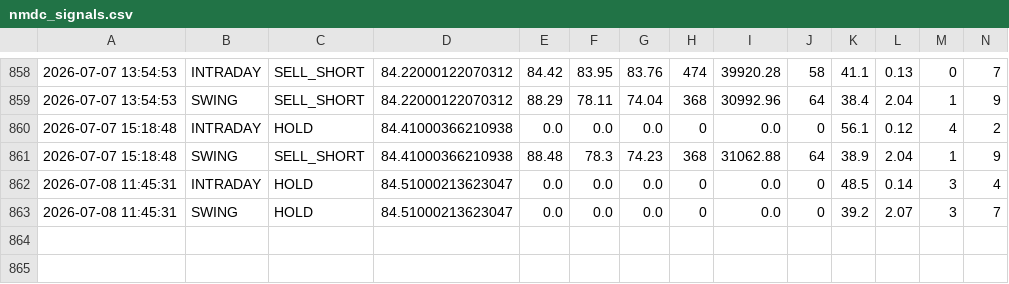
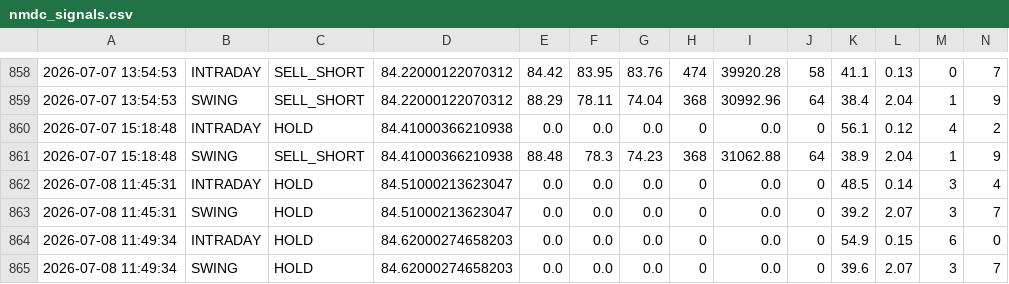
Before and after one commit to tester2021test/nmdc_stock, a CSV file: results/nmdc_signals.csv, drawn as a sheet; only a part is shown, gaps mark what is left out; rows hold the shown columns only; the diff names each change by its address in the sheet, - before the commit and + after, or states it on an @@ line.

```diff
--- a/results/nmdc_signals.csv
+++ b/results/nmdc_signals.csv
+row 864: 2026-07-08 11:49:34 | INTRADAY | HOLD | 84.62000274658203 | 0.0 | 0.0 | 0.0 | 0 | 0.0 | 0 | 54.9 | 0.15 | 6 | 0
+row 865: 2026-07-08 11:49:34 | SWING | HOLD | 84.62000274658203 | 0.0 | 0.0 | 0.0 | 0 | 0.0 | 0 | 39.6 | 2.07 | 3 | 7
```
